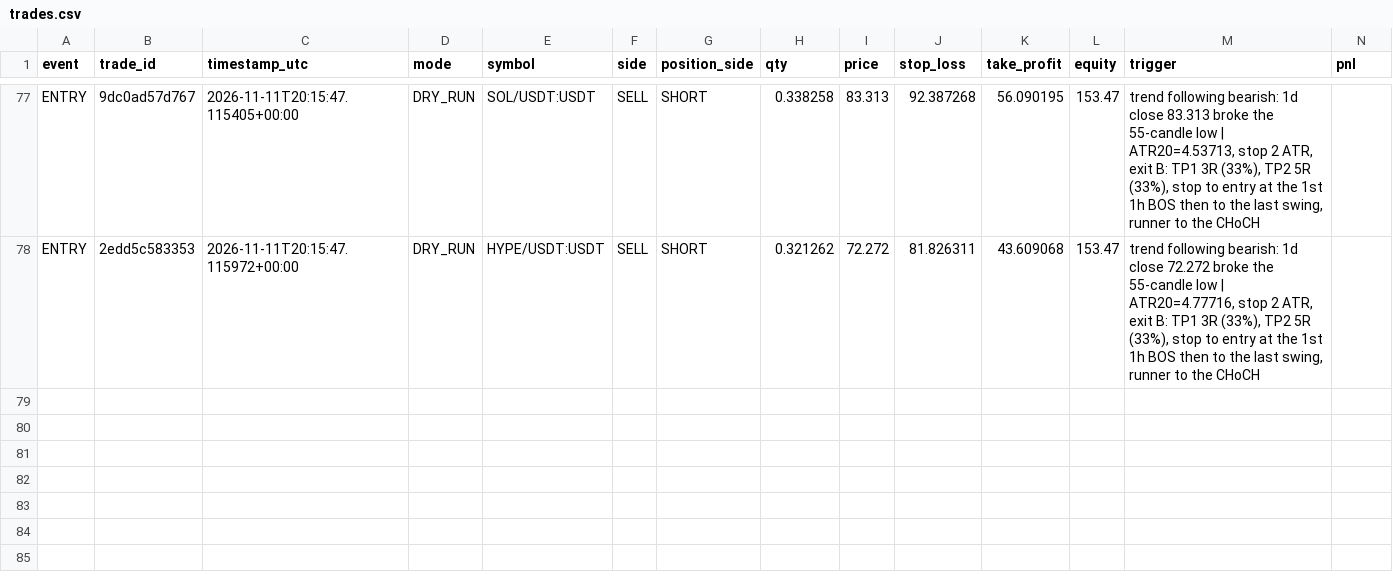
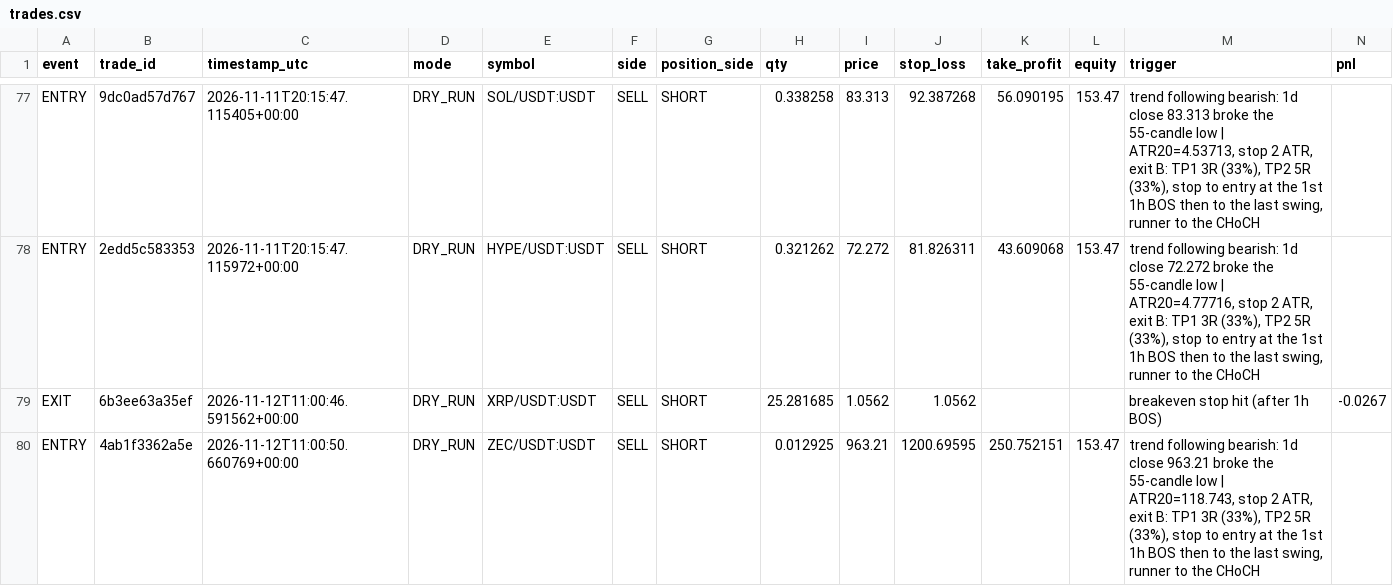
Before and after one commit to MatveevIlya1995/bingx-trend-pullback-bot, a CSV file: data/trades.csv, drawn as a sheet; only a part is shown, gaps mark what is left out; rows hold the shown columns only; the diff names each change by its address in the sheet, - before the commit and + after, or states it on an @@ line.

```diff
--- a/data/trades.csv
+++ b/data/trades.csv
+row 79: EXIT | 6b3ee63a35ef | 2026-11-12T11:00:46.591562+00:00 | DRY_RUN | XRP/USDT:USDT | SELL | SHORT | 25.281685 | 1.0562 | 1.0562 |  |  | breakeven stop hit (after 1h BOS) | -0.0267
+row 80: ENTRY | 4ab1f3362a5e | 2026-11-12T11:00:50.660769+00:00 | DRY_RUN | ZEC/USDT:USDT | SELL | SHORT | 0.012925 | 963.21 | 1200.69595 | 250.752151 | 153.47 | trend following bearish: 1d close 963.21 broke the 55-candle low | ATR20=118.743, stop 2 ATR, exit B: TP1 3R (33%), TP2 5R (33%), stop to entry at the 1st 1h BOS then to the last swing, runner to the CHoCH
```
Also changed, not shown: 1 other file.
